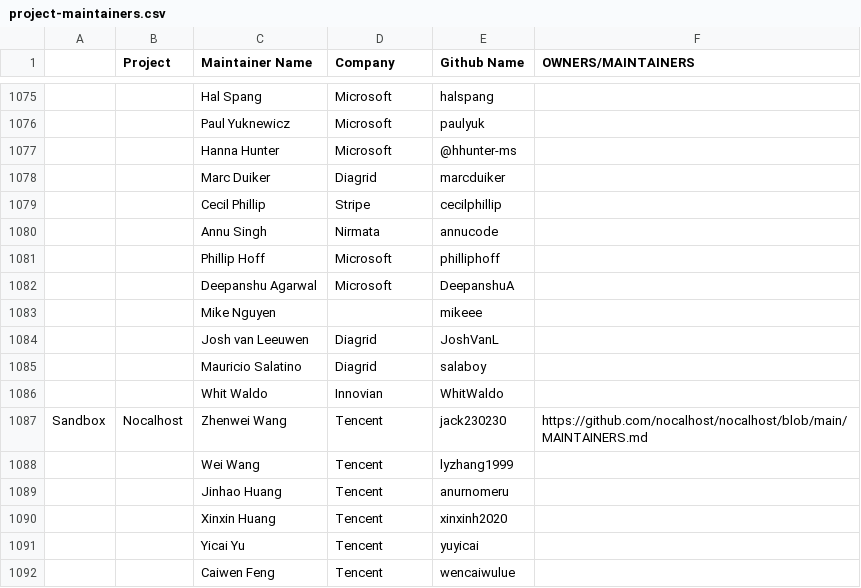
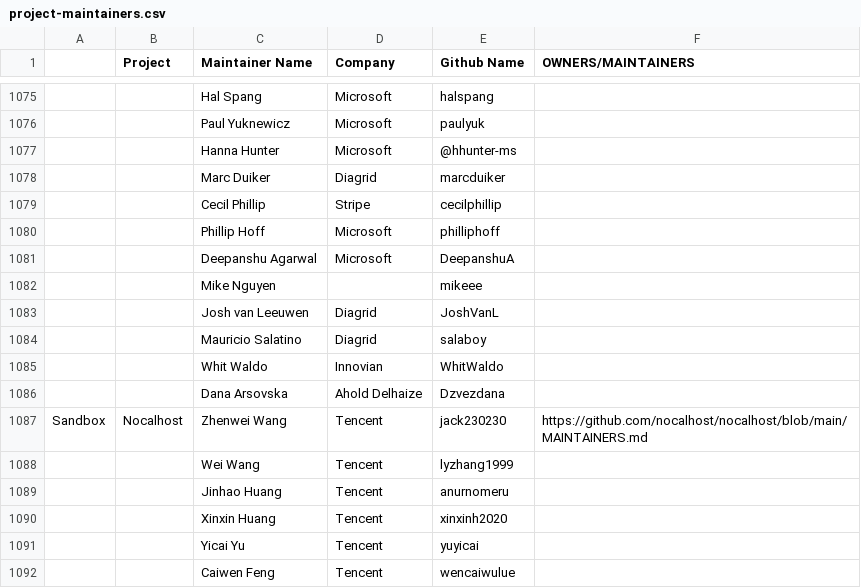
Before and after one commit to cncf/foundation, a CSV file: project-maintainers.csv, drawn as a sheet; only a part is shown, gaps mark what is left out; removed rows and columns are numbered as before the commit, all else as after; the diff names each change by its address in the sheet, - before the commit and + after, or states it on an @@ line.

Commit message:
Add Dana Arsovska (new Dapr community manager)
Signed-off-by: Marc Duiker <marcduiker@users.noreply.github.com>

```diff
--- a/project-maintainers.csv
+++ b/project-maintainers.csv
-row 1080:  |  | Annu Singh | Nirmata | annucode
+row 1086:  |  | Dana Arsovska | Ahold Delhaize | Dzvezdana
```
